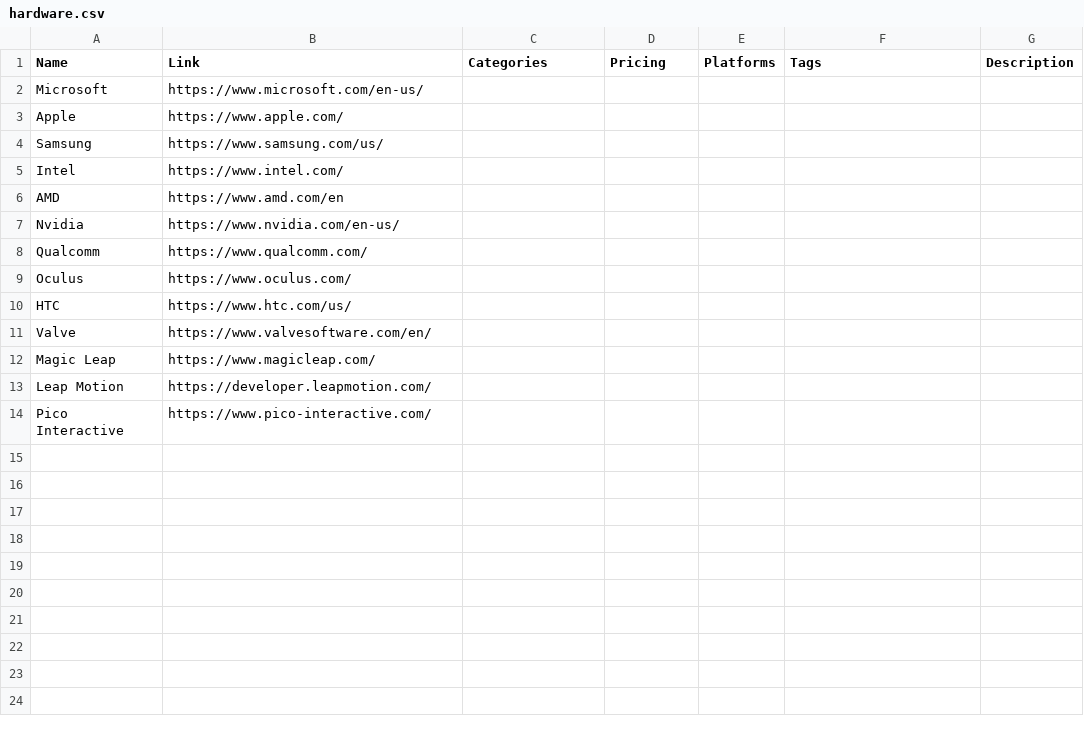
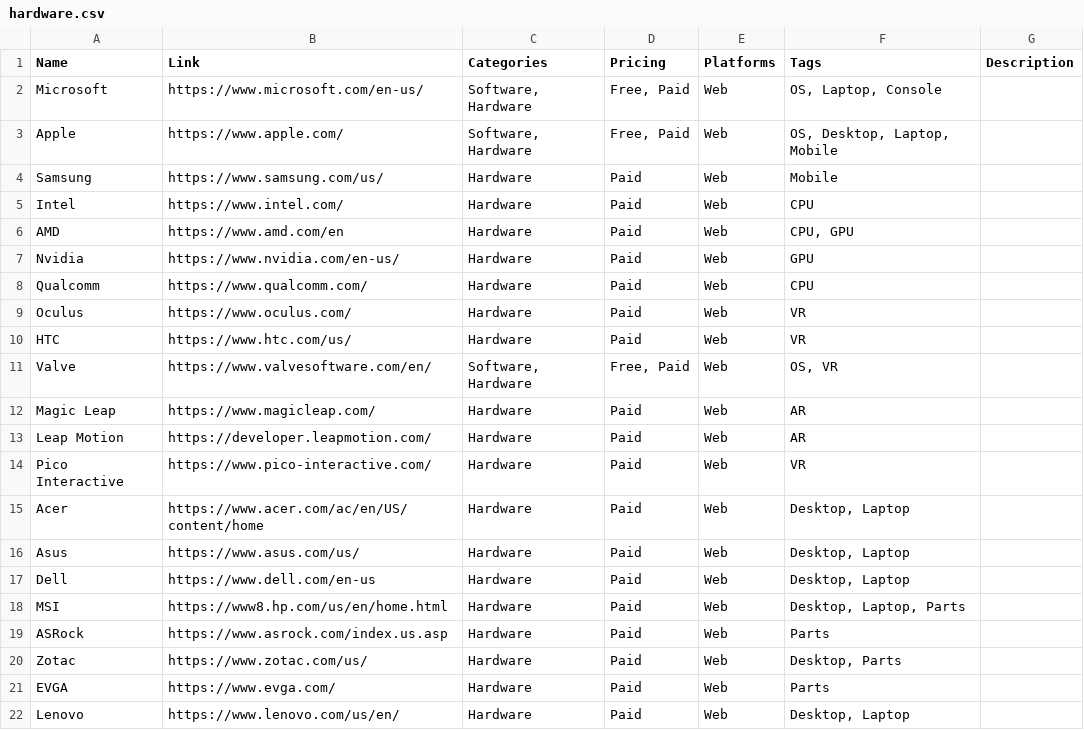
Before and after one commit to jackmelcher/gamedevelop.io, a CSV file: csv/hardware.csv, drawn as a sheet.

```diff
--- a/csv/hardware.csv
+++ b/csv/hardware.csv
@@ -1,14 +1,22 @@
 Name,Link,Categories,Pricing,Platforms,Tags,Description
-Microsoft,https://www.microsoft.com/en-us/,,,,,
-Apple,https://www.apple.com/,,,,,
-Samsung,https://www.samsung.com/us/,,,,,
-Intel,https://www.intel.com/,,,,,
-AMD,https://www.amd.com/en,,,,,
-Nvidia,https://www.nvidia.com/en-us/,,,,,
-Qualcomm,https://www.qualcomm.com/,,,,,
-Oculus,https://www.oculus.com/,,,,,
-HTC,https://www.htc.com/us/,,,,,
-Valve,https://www.valvesoftware.com/en/,,,,,
-Magic Leap,https://www.magicleap.com/,,,,,
-Leap Motion,https://developer.leapmotion.com/,,,,,
-Pico Interactive,https://www.pico-interactive.com/,,,,,
+Microsoft,https://www.microsoft.com/en-us/,"Software, Hardware","Free, Paid",Web,"OS, Laptop, Console",
+Apple,https://www.apple.com/,"Software, Hardware","Free, Paid",Web,"OS, Desktop, Laptop, Mobile",
+Samsung,https://www.samsung.com/us/,Hardware,Paid,Web,Mobile,
+Intel,https://www.intel.com/,Hardware,Paid,Web,CPU,
+AMD,https://www.amd.com/en,Hardware,Paid,Web,"CPU, GPU",
+Nvidia,https://www.nvidia.com/en-us/,Hardware,Paid,Web,GPU,
+Qualcomm,https://www.qualcomm.com/,Hardware,Paid,Web,CPU,
+Oculus,https://www.oculus.com/,Hardware,Paid,Web,VR,
+HTC,https://www.htc.com/us/,Hardware,Paid,Web,VR,
+Valve,https://www.valvesoftware.com/en/,"Software, Hardware","Free, Paid",Web,"OS, VR",
+Magic Leap,https://www.magicleap.com/,Hardware,Paid,Web,AR,
+Leap Motion,https://developer.leapmotion.com/,Hardware,Paid,Web,AR,
+Pico Interactive,https://www.pico-interactive.com/,Hardware,Paid,Web,VR,
+Acer,https://www.acer.com/ac/en/US/content/home,Hardware,Paid,Web,"Desktop, Laptop",""
+Asus,https://www.asus.com/us/,Hardware,Paid,Web,"Desktop, Laptop",""
+Dell,https://www.dell.com/en-us,Hardware,Paid,Web,"Desktop, Laptop",""
+MSI,https://www8.hp.com/us/en/home.html,Hardware,Paid,Web,"Desktop, Laptop, Parts",""
+ASRock,https://www.asrock.com/index.us.asp,Hardware,Paid,Web,Parts,""
+Zotac,https://www.zotac.com/us/,Hardware,Paid,Web,"Desktop, Parts",""
+EVGA,https://www.evga.com/,Hardware,Paid,Web,Parts,""
+Lenovo,https://www.lenovo.com/us/en/,Hardware,Paid,Web,"Desktop, Laptop",""
```
Also changed, not shown: csv/2d.csv, csv/assets.csv, 6 other files.
